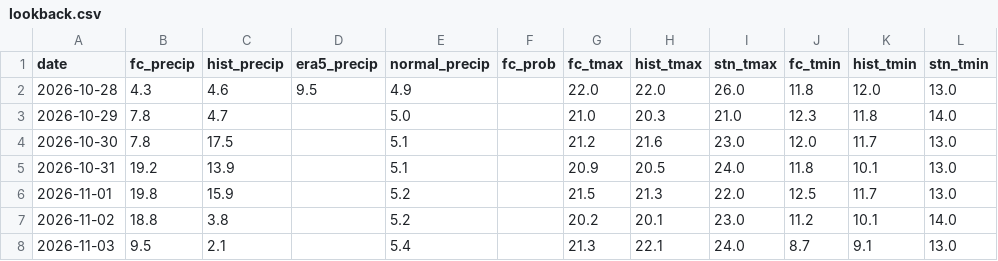
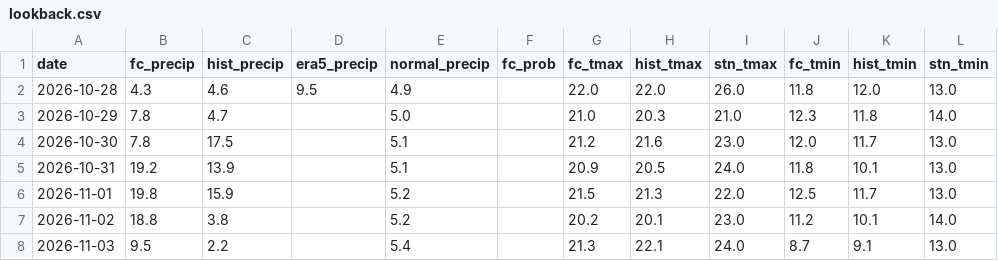
Before and after one commit to GringoPost/progninos, a CSV file: output/2026-11-04/lookback.csv, drawn as a sheet; only a part is shown; the diff names each change by its address in the sheet, - before the commit and + after, or states it on an @@ line.

```diff
--- a/output/2026-11-04/lookback.csv
+++ b/output/2026-11-04/lookback.csv
-C8 (hist_precip): 2.1
+C8 (hist_precip): 2.2
```
Also changed, not shown: archive/forecast_log.csv, 3 other files.
